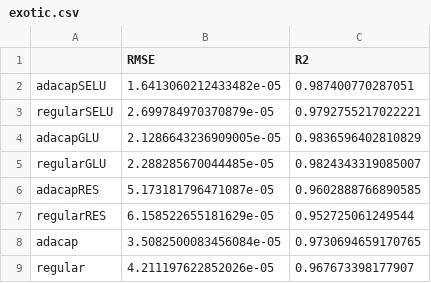
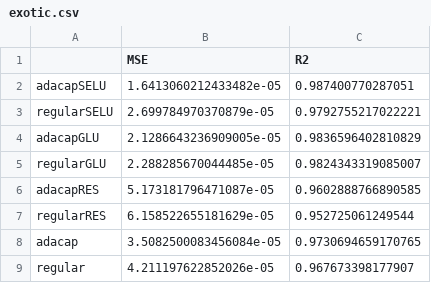
Before and after one commit to anonymoussubmission8149/anonymoussubmission8149, a CSV file: results/exotic.csv, drawn as a sheet.

Commit message:
Add files via upload

```diff
--- a/results/exotic.csv
+++ b/results/exotic.csv
@@ -1,2 +1,2 @@
-,RMSE,R2
+,MSE,R2
 adacapSELU,1.6413060212433482e-05,0.987400770287051
```
